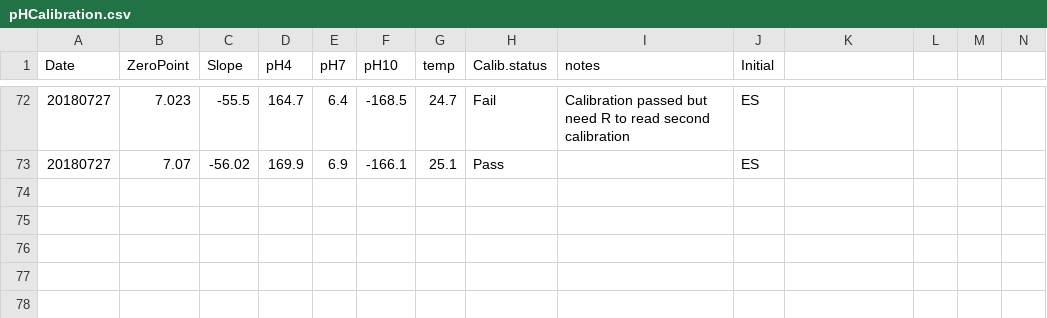
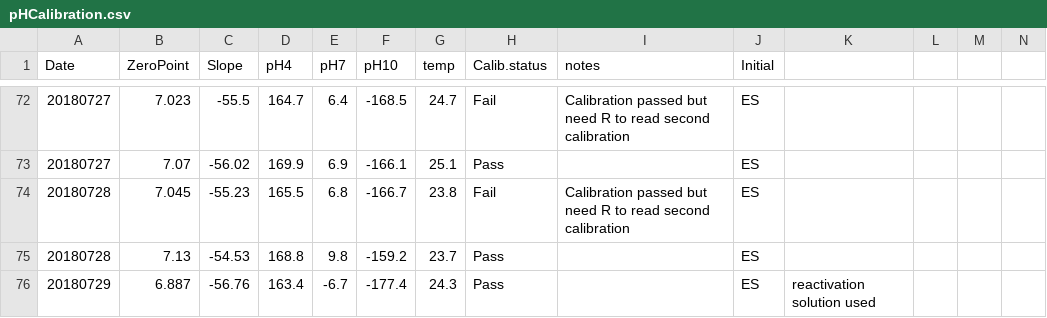
Before and after one commit to hputnam/BioMin_HIS, a CSV file: RAnalysis/Data/pHCalibration.csv, drawn as a sheet; only a part is shown, gaps mark what is left out.

```diff
--- a/RAnalysis/Data/pHCalibration.csv
+++ b/RAnalysis/Data/pHCalibration.csv
@@ -73 +73,4 @@ Date,ZeroPoint,Slope,pH4,pH7,pH10,temp,Calib.status,notes,Initial,,,,
 20180727,7.07,-56.02,169.9,6.9,-166.1,25.1,Pass,,ES,,,,
+20180728,7.045,-55.23,165.5,6.8,-166.7,23.8,Fail,Calibration passed but need R to read second calibration,ES,,,,
+20180728,7.13,-54.53,168.8,9.8,-159.2,23.7,Pass,,ES,,,,
+20180729,6.887,-56.76,163.4,-6.7,-177.4,24.3,Pass,,ES,reactivation solution used,,,
```
Also changed, not shown: RAnalysis/Data/Daily_Temp_pH_Sal.csv, 13 other files.
